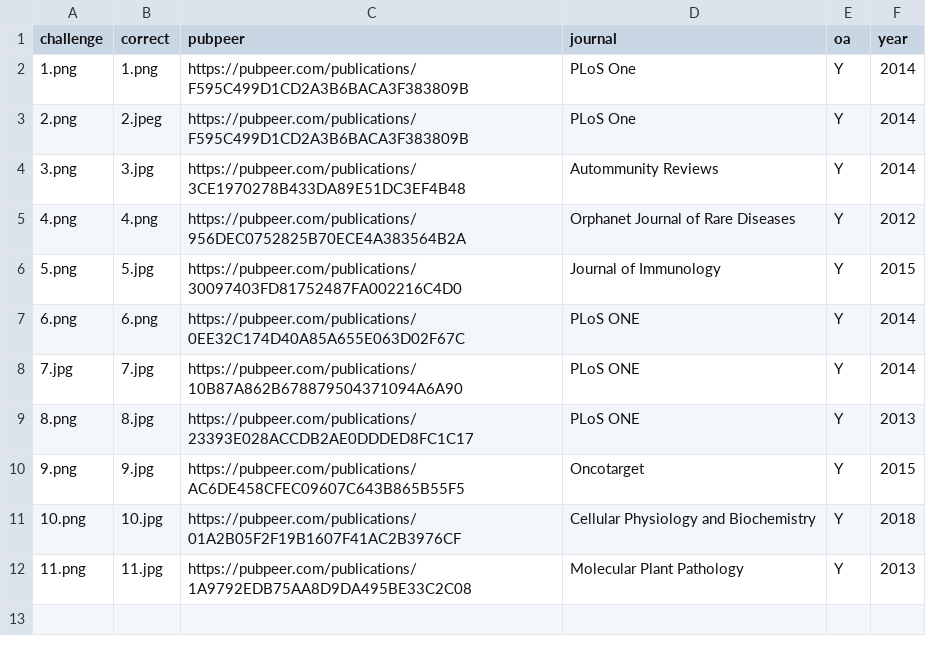
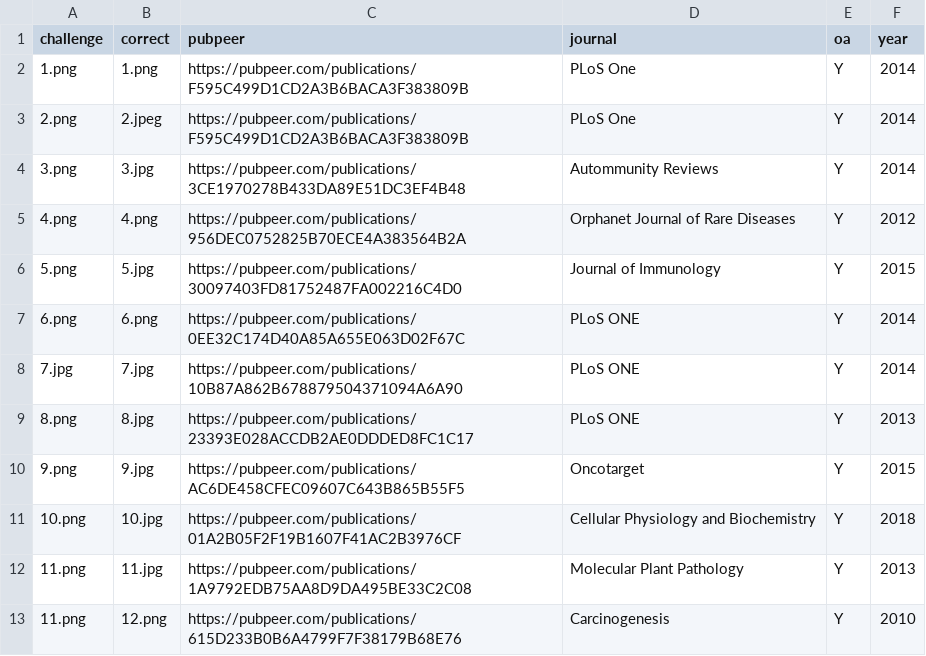
Before and after one commit to roryk/bik-manipulation, a CSV file: key.csv, drawn as a sheet.

Commit message:
Update key.csv

```diff
--- a/key.csv
+++ b/key.csv
@@ -12 +12,2 @@ challenge,correct,pubpeer,journal,oa,year
 11.png,11.jpg,https://pubpeer.com/publications/1A9792EDB75AA8D9DA495BE33C2C08,Molecular Plant Pathology,Y,2013
+11.png,12.png,https://pubpeer.com/publications/615D233B0B6A4799F7F38179B68E76,Carcinogenesis,Y,2010
```
